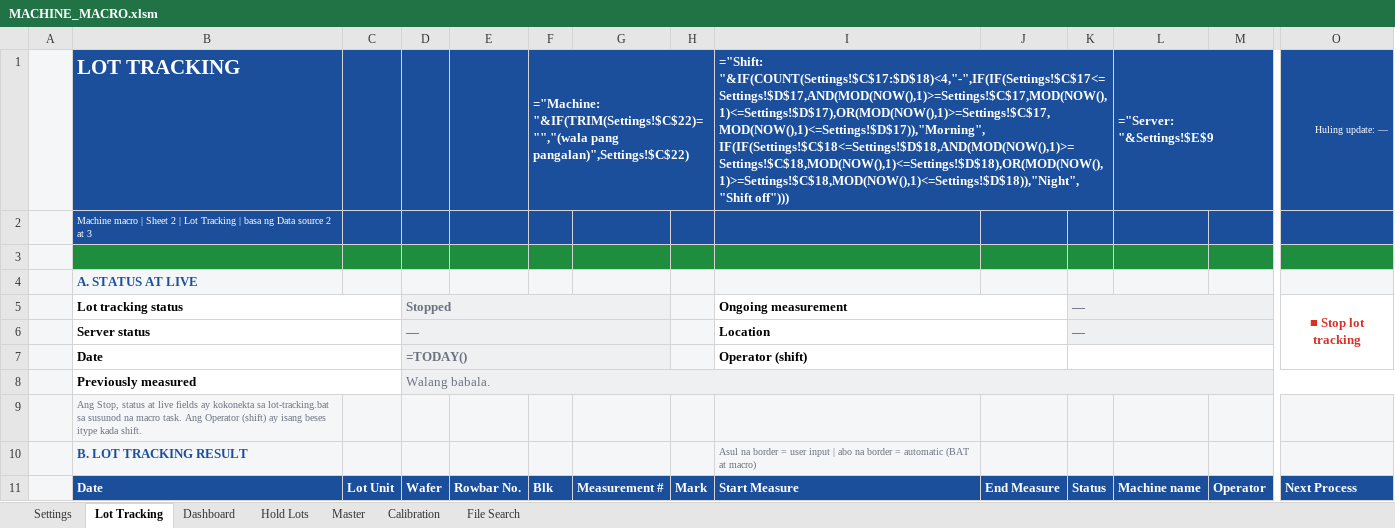
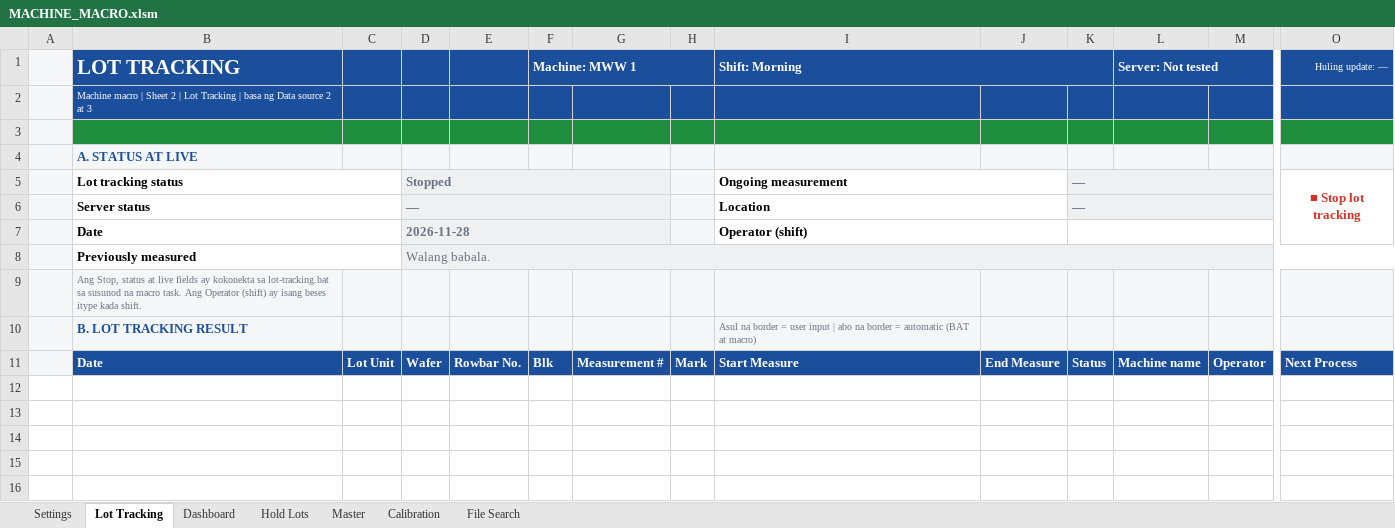
Before and after one commit to ceronGithub/BMWW_website, an Excel workbook: MACHINE_MACRO.xlsm, sheet Lot Tracking, drawn as a sheet; only a part is shown, gaps mark what is left out; values as stored, in another font and other column widths than the file's, no borders; formulas without a stored value are shown as written; conditional formats not drawn; removed rows and columns are numbered as before the commit, all else as after; rows hold the shown columns only; the diff names each change by its address in the sheet, - before the commit and + after, or states it on an @@ line.

```diff
--- a/MACHINE_MACRO.xlsm (sheet Lot Tracking)
+++ b/MACHINE_MACRO.xlsm (sheet Lot Tracking)
-row 1:  | LOT TRACKING |  |  |  | ="Machine: "&IF(TRIM(Settings!$C$22)="","(wala pang pangalan)",Settings!$C$22) |  |  | ="Shift: "&IF(COUNT(Settings!$C$17:$D$18)<4,"-",IF(IF(Settings!$C$17<=Settings!$D$17,AND(MOD(NOW(),1)>=Settings!$C$17,MOD(NOW(),1)<=Settings!$D$17),OR(MOD(NOW(),1)>=Settings!$C$17,MOD(NOW(),1)<=Settings!$D$17)),"Morning",IF(IF(Settings!$C$18<=Settings!$D$18,AND(MOD(NOW(),1)>=Settings!$C$18,MOD(NOW(),1)<=Settings!$D$18),OR(MOD(NOW(),1)>=Settings!$C$18,MOD(NOW(),1)<=Settings!$D$18)),"Night","Shift off"))) |  |  | ="Server: "&Settings!$E$9 |  | Huling update: —
+row 1:  | LOT TRACKING |  |  |  | Machine: MWW 1 |  |  | Shift: Morning |  |  | Server: Not tested |  | Huling update: —
-D7: =TODAY()
+D7: 2026-11-28
```
Also changed, not shown: sheet Settings, sheet Master, sheet Calibration, sheet Dashboard, sheet File Search, sheet Hold Lots, 3 other files.
